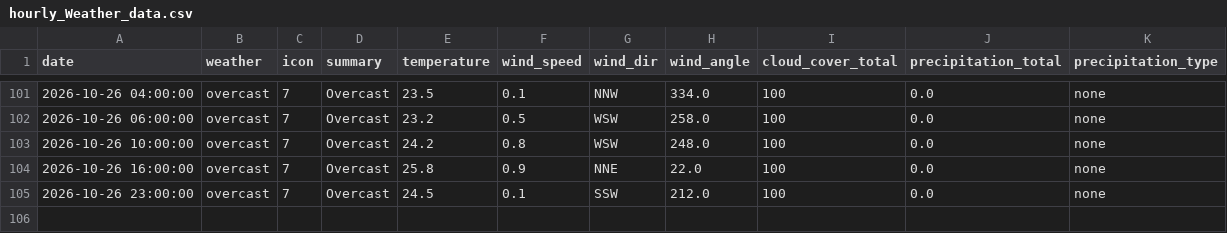
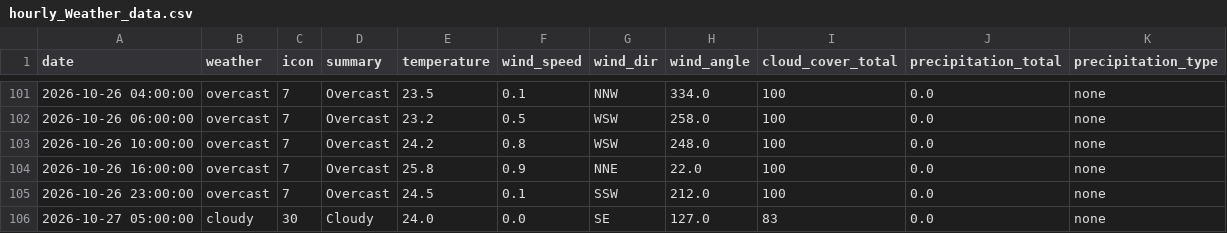
Before and after one commit to raynonpo/Project-Air, a CSV file: hourly_Weather_data.csv, drawn as a sheet; only a part is shown, gaps mark what is left out.

```diff
--- a/hourly_Weather_data.csv
+++ b/hourly_Weather_data.csv
@@ -105 +105,2 @@ date,weather,icon,summary,temperature,wind_speed,wind_dir,wind_angle,cloud_cover
 2026-10-26 23:00:00,overcast,7,Overcast,24.5,0.1,SSW,212.0,100,0.0,none
+2026-10-27 05:00:00,cloudy,30,Cloudy,24.0,0.0,SE,127.0,83,0.0,none
```
Also changed, not shown: hourly_air_quality.csv.
